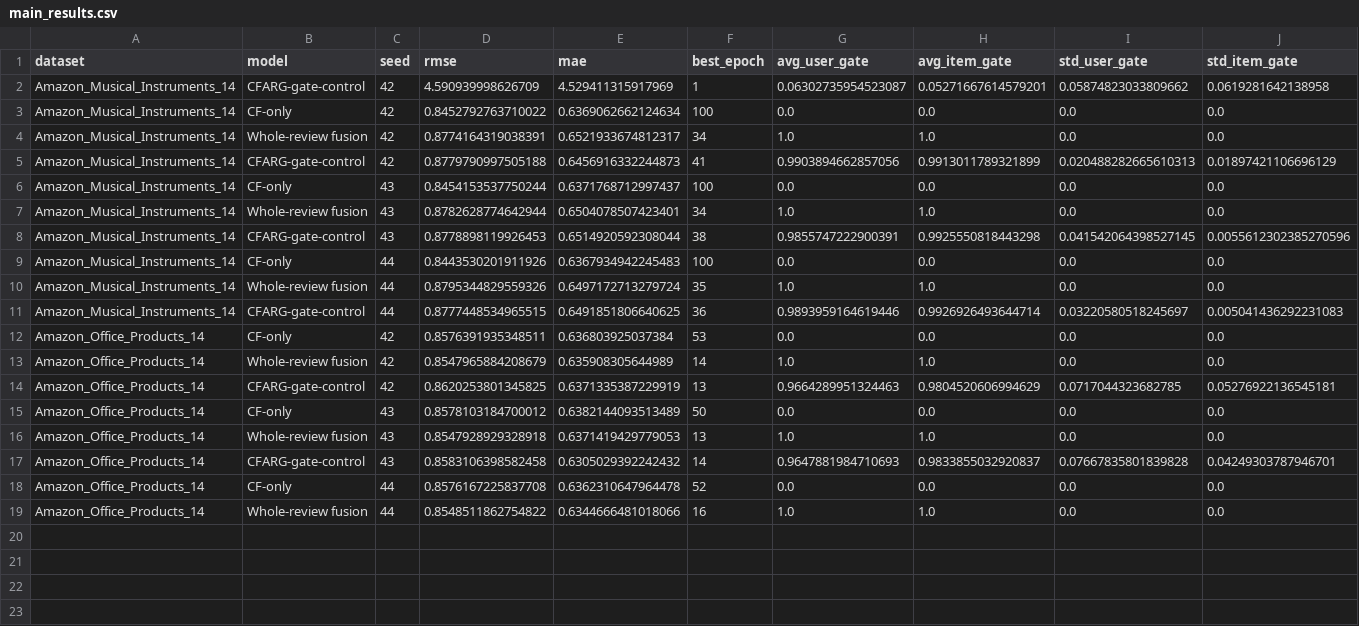
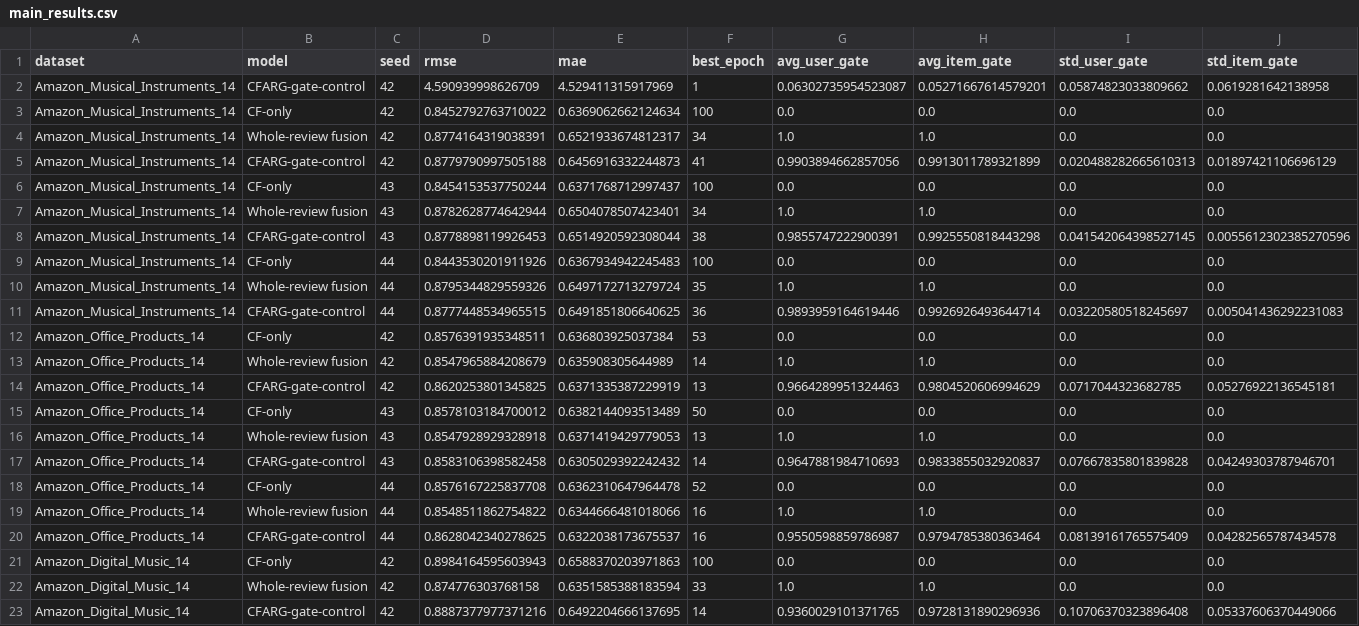
Before and after one commit to alsrb9936/review_rec, a CSV file: results/cfarg_gate_control/main_results.csv, drawn as a sheet; only a part is shown; rows hold the shown columns only; the diff names each change by its address in the sheet, - before the commit and + after, or states it on an @@ line.

```diff
--- a/results/cfarg_gate_control/main_results.csv
+++ b/results/cfarg_gate_control/main_results.csv
+row 20: Amazon_Office_Products_14 | CFARG-gate-control | 44 | 0.8628042340278625 | 0.6322038173675537 | 16 | 0.9550598859786987 | 0.9794785380363464 | 0.08139161765575409 | 0.04282565787434578
+row 21: Amazon_Digital_Music_14 | CF-only | 42 | 0.8984164595603943 | 0.6588370203971863 | 100 | 0.0 | 0.0 | 0.0 | 0.0
+row 22: Amazon_Digital_Music_14 | Whole-review fusion | 42 | 0.874776303768158 | 0.6351585388183594 | 33 | 1.0 | 1.0 | 0.0 | 0.0
+row 23: Amazon_Digital_Music_14 | CFARG-gate-control | 42 | 0.8887377977371216 | 0.6492204666137695 | 14 | 0.9360029101371765 | 0.9728131890296936 | 0.10706370323896408 | 0.05337606370449066
```
Also changed, not shown: results/cfarg_gate_control/gate_stats.csv, 6 other files.
